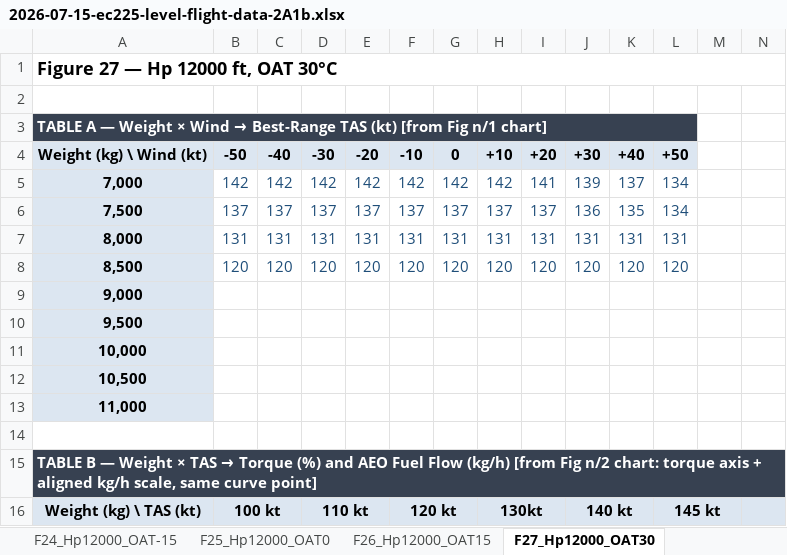
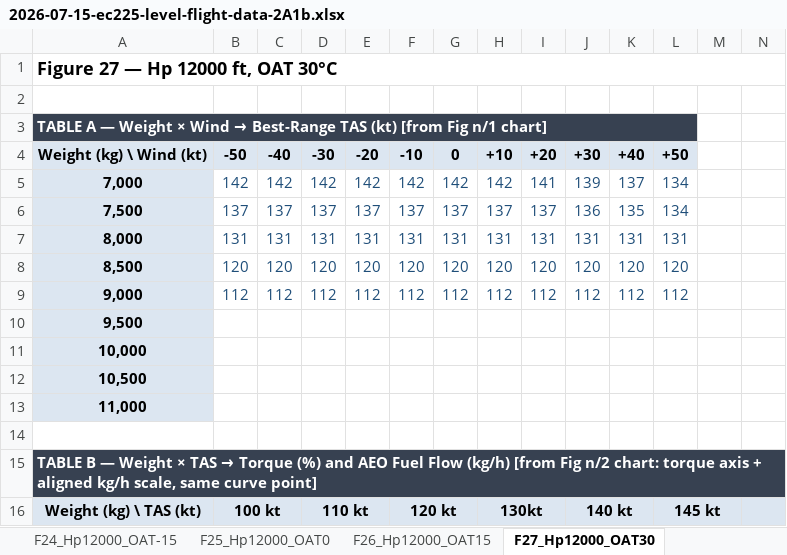
Before and after one commit to bendmetal/ec225-mission-fuel, an Excel workbook: reference/2026-07-15-ec225-level-flight-data-2A1b.xlsx, sheet F27_Hp12000_OAT30, drawn as a sheet; only a part is shown; values as stored, in another font and other column widths than the file's, no borders; removed rows and columns are numbered as before the commit, all else as after; the diff names each change by its address in the sheet, - before the commit and + after, or states it on an @@ line.

```diff
--- a/reference/2026-07-15-ec225-level-flight-data-2A1b.xlsx (sheet F27_Hp12000_OAT30)
+++ b/reference/2026-07-15-ec225-level-flight-data-2A1b.xlsx (sheet F27_Hp12000_OAT30)
-row 9: 9,000
+row 9: 9,000 | 112 | 112 | 112 | 112 | 112 | 112 | 112 | 112 | 112 | 112 | 112
```
Also changed, not shown: sheet F22_Hp9000_OAT30, sheet F26_Hp12000_OAT15, sheet F25_Hp12000_OAT0, 2 other files.
